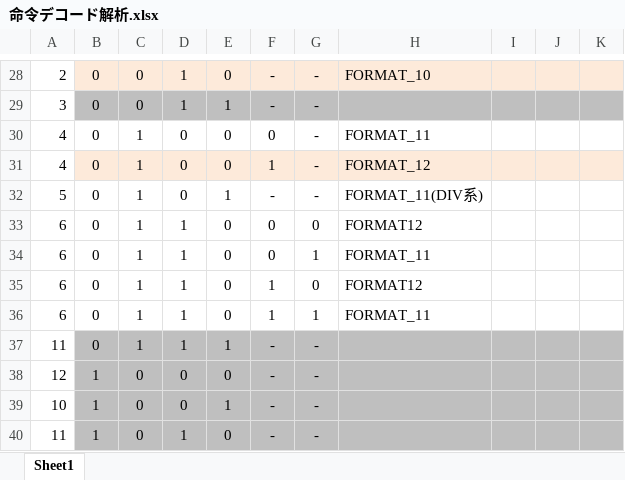
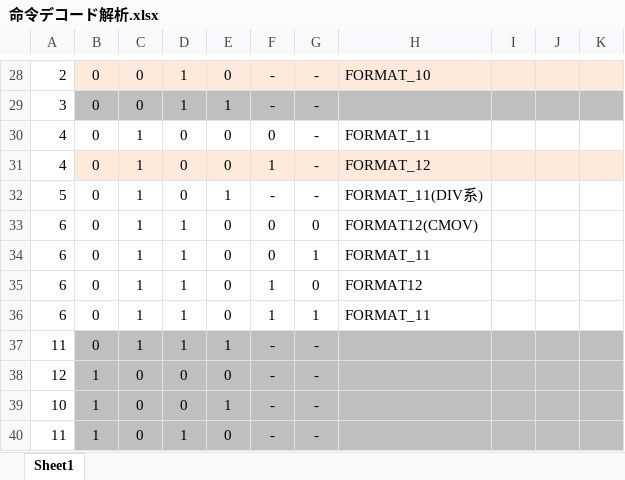
Before and after one commit to y-philly/V850ES-FK3-EmuEnv, an Excel workbook: 命令デコード解析.xlsx, sheet Sheet1, drawn as a sheet; only a part is shown, gaps mark what is left out; values as stored, in another font and other column widths than the file's, no borders; the diff names each change by its address in the sheet, - before the commit and + after, or states it on an @@ line.

```diff
--- a/命令デコード解析.xlsx (sheet Sheet1)
+++ b/命令デコード解析.xlsx (sheet Sheet1)
-H33: FORMAT12
+H33: FORMAT12(CMOV)
```
Also changed, not shown: マニュアル.xlsx, 4 other files.
